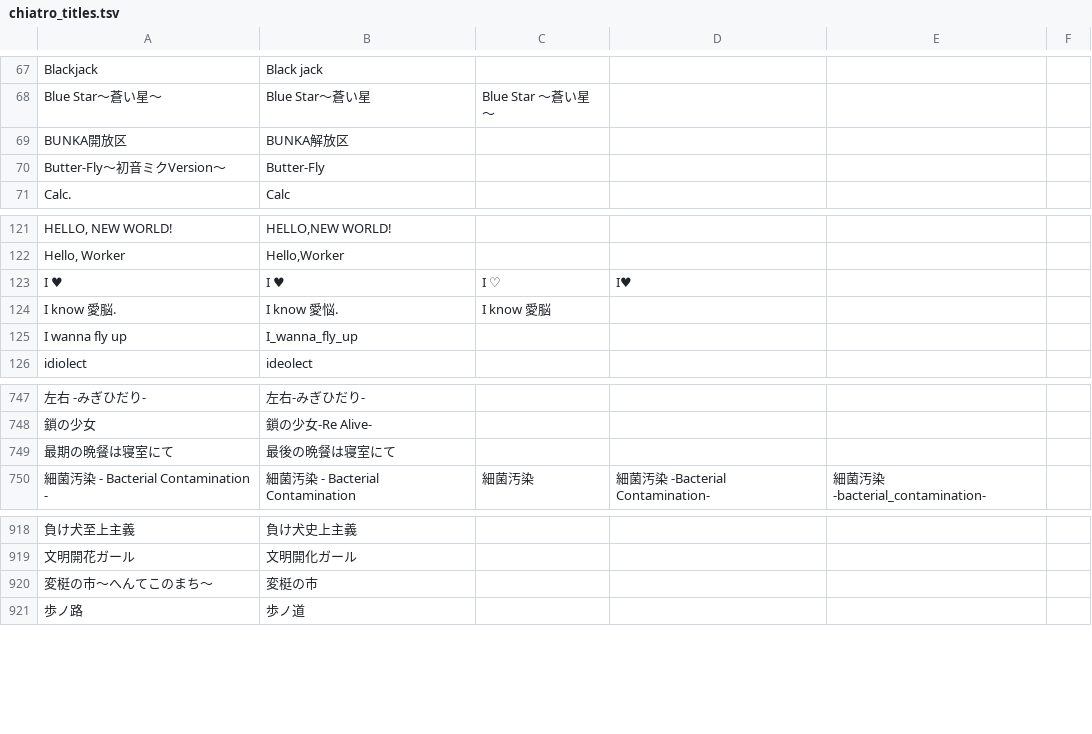
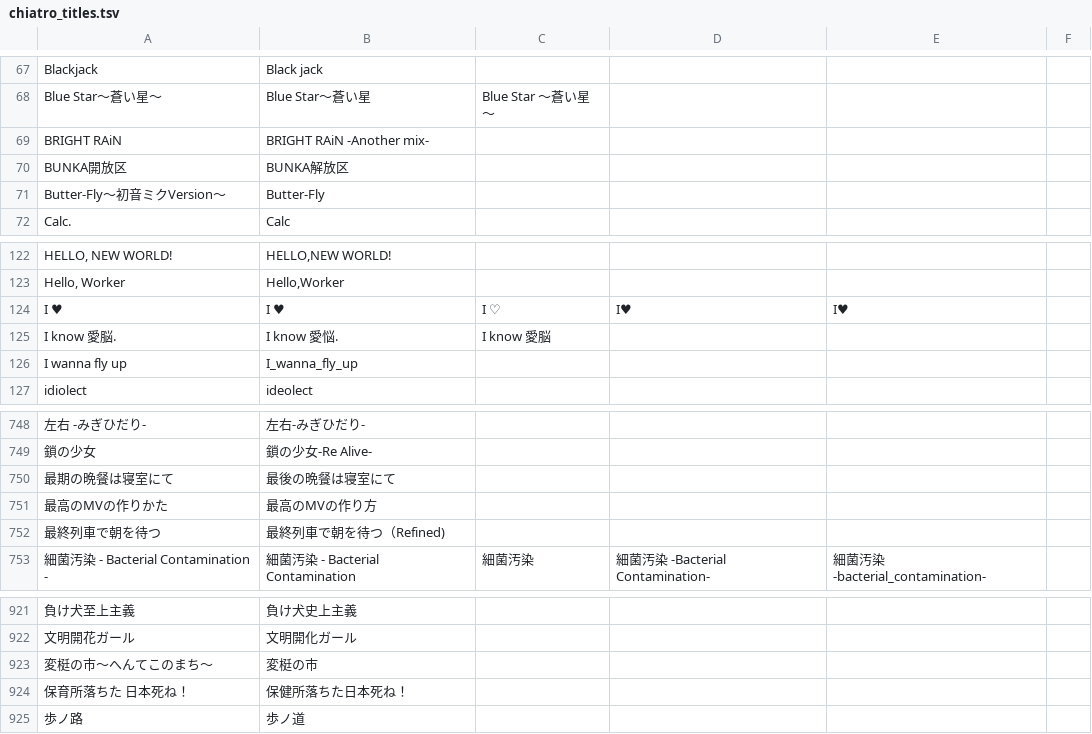
Before and after one commit to syd-voc/chiatro-db-site, a TSV file: organize/chiatro_titles.tsv, drawn as a sheet; only a part is shown, gaps mark what is left out; addresses are those after the commit; the diff names each change by its address in the sheet, - before the commit and + after, or states it on an @@ line.

```diff
--- a/organize/chiatro_titles.tsv
+++ b/organize/chiatro_titles.tsv
+row 69: BRIGHT RAiN | BRIGHT RAiN -Another mix-
-E124: (empty)
+E124: I♥
+row 751: 最高のMVの作りかた | 最高のMVの作り方
+row 752: 最終列車で朝を待つ | 最終列車で朝を待つ（Refined)
+row 924: 保育所落ちた 日本死ね！ | 保健所落ちた日本死ね！
```
Also changed, not shown: songs_data.tsv, 37 other files.
